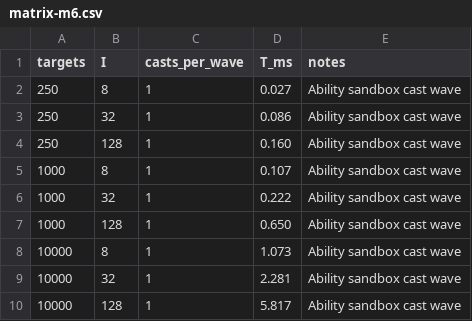
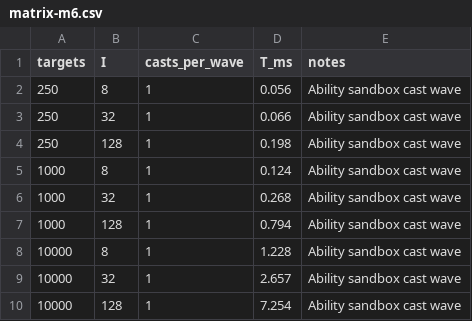
Before and after one commit to MightyBubble/Ludots, a CSV file: docs/benchmarks/graph-behavior-pressure/matrix-m6.csv, drawn as a sheet.

```diff
--- a/docs/benchmarks/graph-behavior-pressure/matrix-m6.csv
+++ b/docs/benchmarks/graph-behavior-pressure/matrix-m6.csv
@@ -1,10 +1,10 @@
 targets,I,casts_per_wave,T_ms,notes
-250,8,1,0.027,Ability sandbox cast wave
-250,32,1,0.086,Ability sandbox cast wave
-250,128,1,0.160,Ability sandbox cast wave
-1000,8,1,0.107,Ability sandbox cast wave
-1000,32,1,0.222,Ability sandbox cast wave
-1000,128,1,0.650,Ability sandbox cast wave
-10000,8,1,1.073,Ability sandbox cast wave
-10000,32,1,2.281,Ability sandbox cast wave
-10000,128,1,5.817,Ability sandbox cast wave
+250,8,1,0.056,Ability sandbox cast wave
+250,32,1,0.066,Ability sandbox cast wave
+250,128,1,0.198,Ability sandbox cast wave
+1000,8,1,0.124,Ability sandbox cast wave
+1000,32,1,0.268,Ability sandbox cast wave
+1000,128,1,0.794,Ability sandbox cast wave
+10000,8,1,1.228,Ability sandbox cast wave
+10000,32,1,2.657,Ability sandbox cast wave
+10000,128,1,7.254,Ability sandbox cast wave
```
Also changed, not shown: docs/benchmarks/graph-behavior-pressure/matrix-m1.csv, docs/benchmarks/graph-behavior-pressure/matrix-m2.csv, 49 other files.
